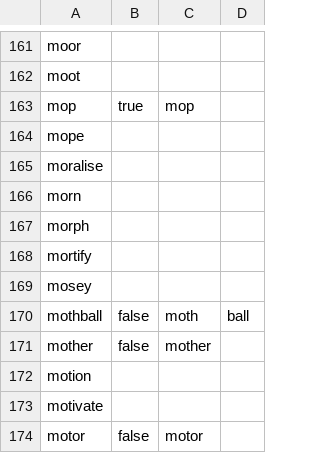
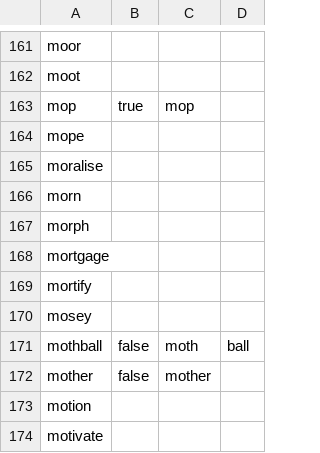
Before and after one commit to michaellavelle/language, a CSV file: verbs/src/main/resources/english/regular/en_UK/regular_verbs_m.csv, drawn as a sheet; only a part is shown, gaps mark what is left out; the shorter side is filled out with more unchanged rows; the diff names each change by its address in the sheet, - before the commit and + after, or states it on an @@ line.

```diff
--- a/verbs/src/main/resources/english/regular/en_UK/regular_verbs_m.csv
+++ b/verbs/src/main/resources/english/regular/en_UK/regular_verbs_m.csv
+row 168: mortgage
```
Also changed, not shown: verbs/src/main/resources/english/regular/en_UK/regular_verbs_p.csv, verbs/src/main/resources/english/regular/en_UK/regular_verbs_s.csv, 15 other files.
